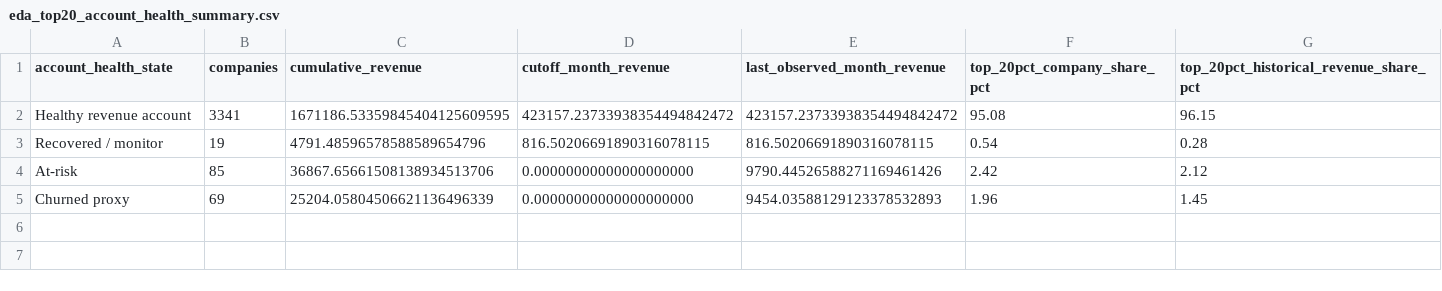
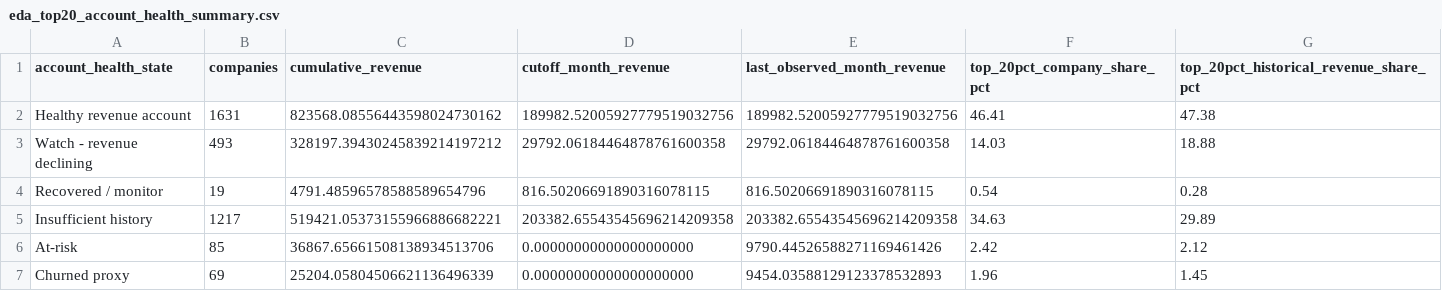
Before and after one commit to ugrodrigo/shine-case, a CSV file: eda_outputs/eda_top20_account_health_summary.csv, drawn as a sheet.

Commit message:
Add new EDA outputs and SQL scripts for revenue momentum analysis
- Introduced new CSV files for revenue momentum threshold sensitivity and segment opportunity ranking.
- Updated the top 20 account health summary with revised data.
- Added a new table for top 20 revenue momentum by segment.
- Included new visual assets for segment health and opportunity ranking.
- Enhanced the run_eda.py script to include new output tables.
- Created a new SQL script for account health analysis and revenue momentum calculations.
- Updated existing SQL scripts to incorporate new logic for revenue momentum and account health states.

```diff
--- a/eda_outputs/eda_top20_account_health_summary.csv
+++ b/eda_outputs/eda_top20_account_health_summary.csv
@@ -1,4 +1,6 @@
 account_health_state,companies,cumulative_revenue,cutoff_month_revenue,last_observed_month_revenue,top_20pct_company_share_pct,top_20pct_historical_revenue_share_pct
-Healthy revenue account,3341,1671186.53359845404125609595,423157.23733938354494842472,423157.23733938354494842472,95.08,96.15
+Healthy revenue account,1631,823568.08556443598024730162,189982.52005927779519032756,189982.52005927779519032756,46.41,47.38
+Watch - revenue declining,493,328197.39430245839214197212,29792.06184464878761600358,29792.06184464878761600358,14.03,18.88
 Recovered / monitor,19,4791.48596578588589654796,816.50206691890316078115,816.50206691890316078115,0.54,0.28
+Insufficient history,1217,519421.05373155966886682221,203382.65543545696214209358,203382.65543545696214209358,34.63,29.89
 At-risk,85,36867.65661508138934513706,0.00000000000000000000,9790.44526588271169461426,2.42,2.12
```
Also changed, not shown: 21 other files.
